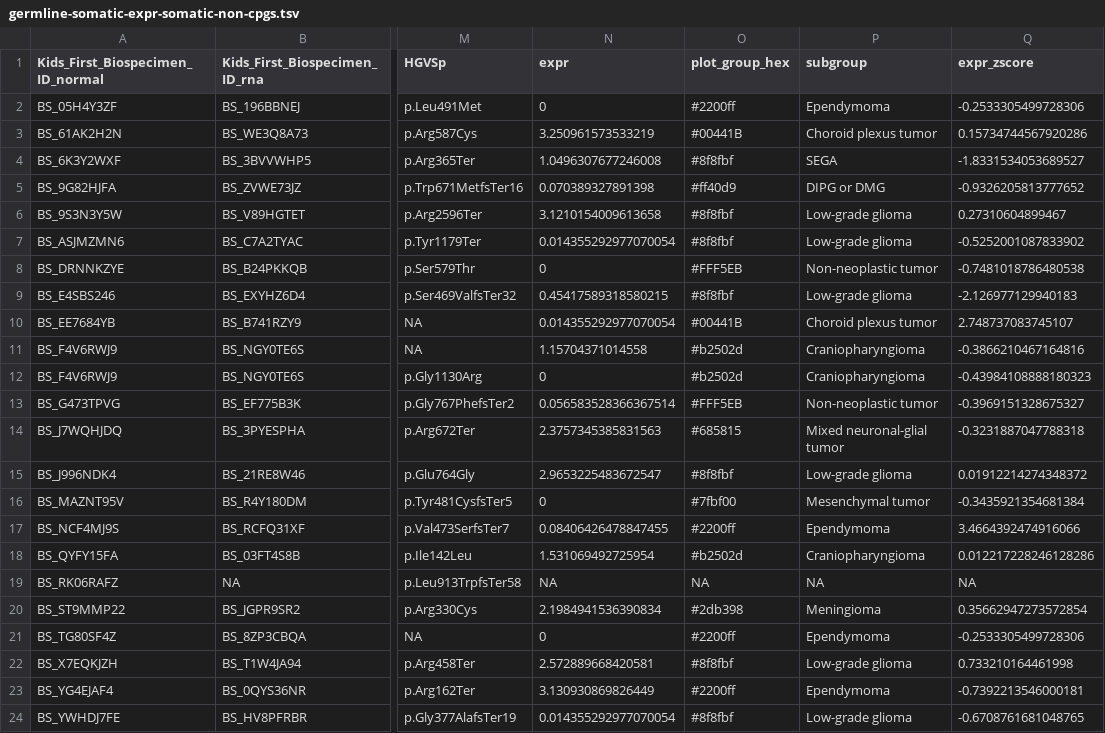
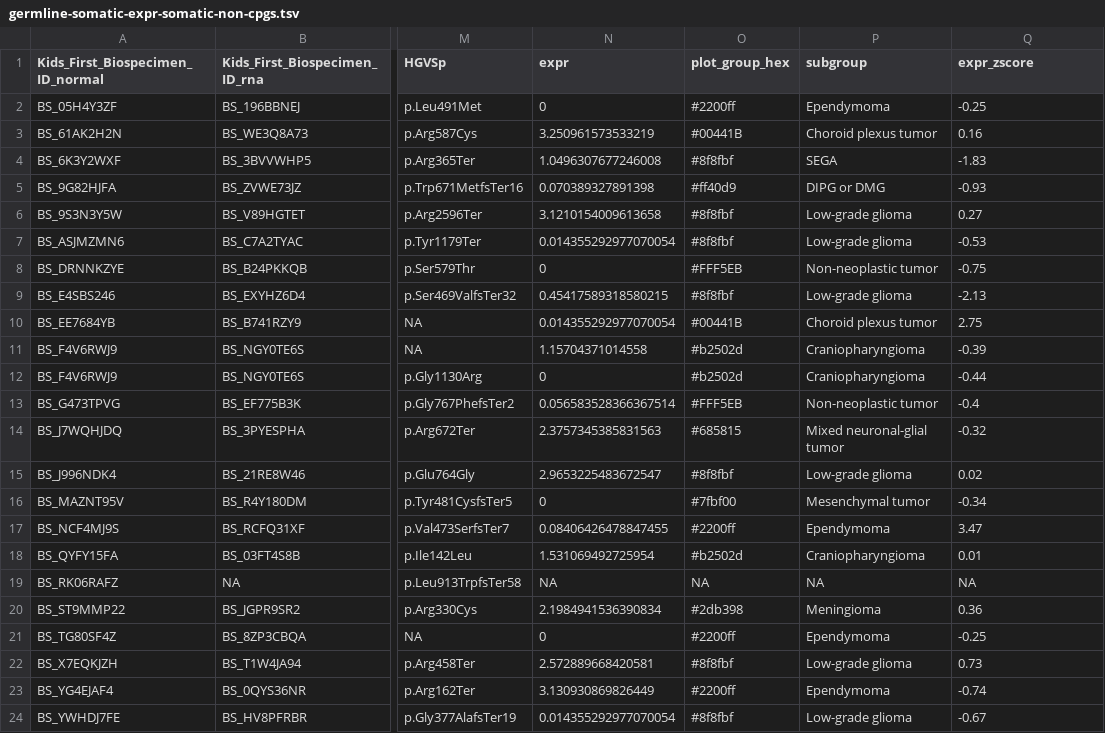
Before and after one commit to diskin-lab-chop/pbta-germline-somatic, a TSV file: analyses/two-hits/results/germline-somatic-expr-somatic-non-cpgs.tsv, drawn as a sheet; only a part is shown, gaps mark what is left out; the diff names each change by its address in the sheet, - before the commit and + after, or states it on an @@ line.

```diff
--- a/analyses/two-hits/results/germline-somatic-expr-somatic-non-cpgs.tsv
+++ b/analyses/two-hits/results/germline-somatic-expr-somatic-non-cpgs.tsv
-Q2 (expr_zscore): -0.2533305499728306
+Q2 (expr_zscore): -0.25
-Q3 (expr_zscore): 0.15734744567920286
+Q3 (expr_zscore): 0.16
-Q4 (expr_zscore): -1.8331534053689527
+Q4 (expr_zscore): -1.83
-Q5 (expr_zscore): -0.9326205813777652
+Q5 (expr_zscore): -0.93
-Q6 (expr_zscore): 0.27310604899467
+Q6 (expr_zscore): 0.27
-Q7 (expr_zscore): -0.5252001087833902
+Q7 (expr_zscore): -0.53
-Q8 (expr_zscore): -0.7481018786480538
+Q8 (expr_zscore): -0.75
-Q9 (expr_zscore): -2.126977129940183
+Q9 (expr_zscore): -2.13
-Q10 (expr_zscore): 2.748737083745107
+Q10 (expr_zscore): 2.75
-Q11 (expr_zscore): -0.3866210467164816
+Q11 (expr_zscore): -0.39
-Q12 (expr_zscore): -0.43984108888180323
+Q12 (expr_zscore): -0.44
-Q13 (expr_zscore): -0.3969151328675327
+Q13 (expr_zscore): -0.4
-Q14 (expr_zscore): -0.3231887047788318
+Q14 (expr_zscore): -0.32
-Q15 (expr_zscore): 0.01912214274348372
+Q15 (expr_zscore): 0.02
-Q16 (expr_zscore): -0.3435921354681384
+Q16 (expr_zscore): -0.34
-Q17 (expr_zscore): 3.4664392474916066
+Q17 (expr_zscore): 3.47
-Q18 (expr_zscore): 0.012217228246128286
+Q18 (expr_zscore): 0.01
-Q20 (expr_zscore): 0.35662947273572854
+Q20 (expr_zscore): 0.36
-Q21 (expr_zscore): -0.2533305499728306
+Q21 (expr_zscore): -0.25
-Q22 (expr_zscore): 0.733210164461998
+Q22 (expr_zscore): 0.73
-Q23 (expr_zscore): -0.7392213546000181
+Q23 (expr_zscore): -0.74
-Q24 (expr_zscore): -0.6708761681048765
+Q24 (expr_zscore): -0.67
```
Also changed, not shown: analyses/two-hits/results/germline-somatic-expr-cpgs.tsv, analyses/two-hits/results/germline-sv-somatic-expr-cpgs.tsv, 5 other files.
